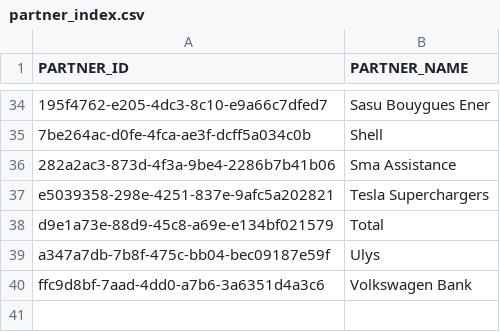
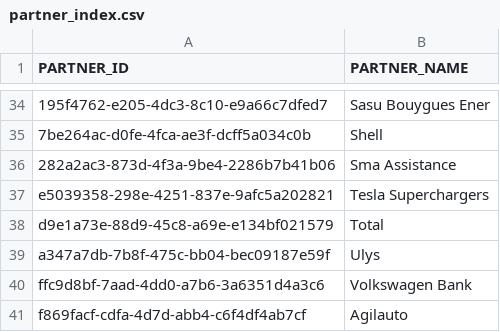
Before and after one commit to augustin-botoufu/revio-onboarding, a CSV file: src/rules/partner_index.csv, drawn as a sheet; only a part is shown, gaps mark what is left out.

Commit message:
Add files via upload

```diff
--- a/src/rules/partner_index.csv
+++ b/src/rules/partner_index.csv
@@ -40 +40,2 @@ a347a7db-7b8f-475c-bb04-bec09187e59f,Ulys
 ffc9d8bf-7aad-4dd0-a7b6-3a6351d4a3c6,Volkswagen Bank
+f869facf-cdfa-4d7d-abb4-c6f4df4ab7cf,Agilauto
```
